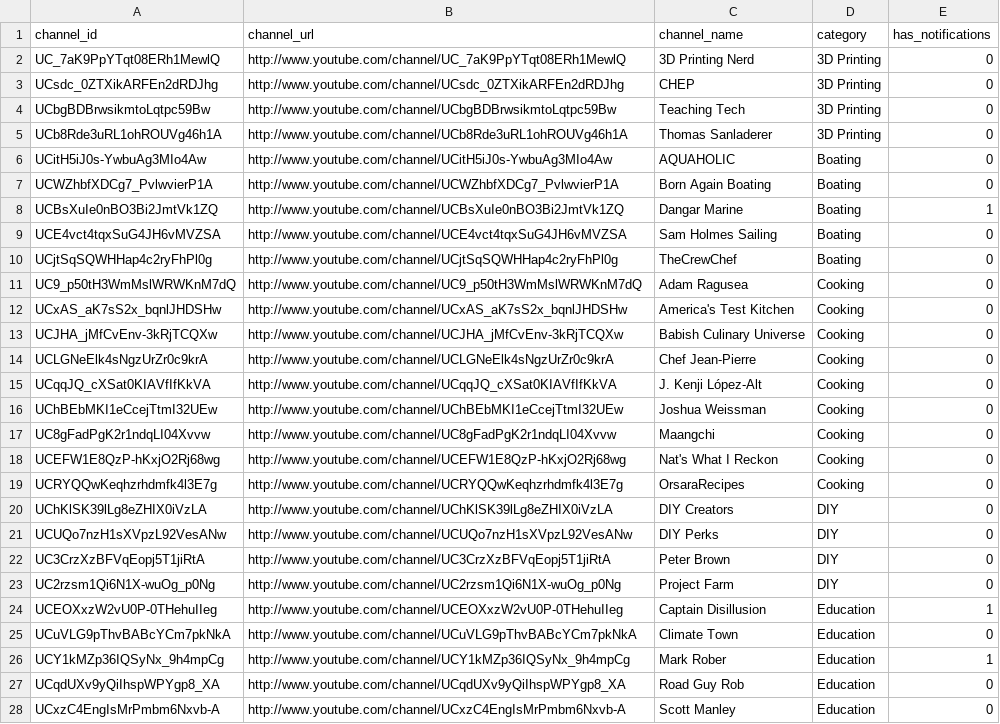
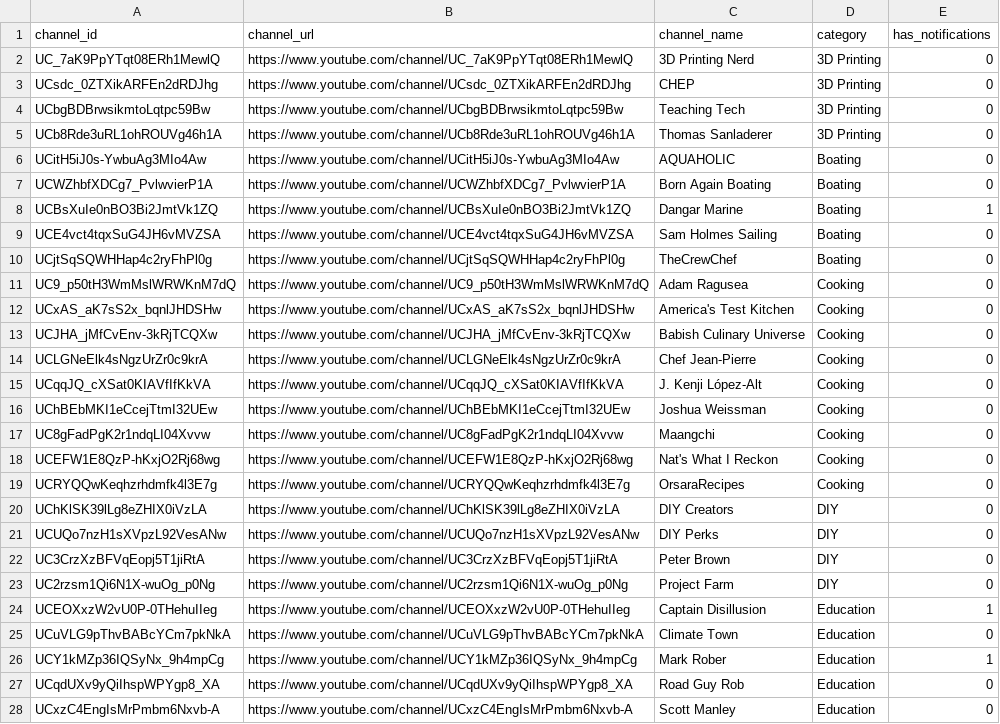
Before and after one commit to johnzanussi/johnzanussi.com, a CSV file: data/youtube-subscriptions.csv, drawn as a sheet; only a part is shown; the diff covers the shown part only.

Commit message:
Update README. Fix typos in youtube subs

```diff
--- a/data/youtube-subscriptions.csv
+++ b/data/youtube-subscriptions.csv
@@ -1,28 +1,28 @@
 channel_id,channel_url,channel_name,category,has_notifications
-UC_7aK9PpYTqt08ERh1MewlQ,http://www.youtube.com/channel/UC_7aK9PpYTqt08ERh1MewlQ,3D Printing Nerd,3D Printing,0
-UCsdc_0ZTXikARFEn2dRDJhg,http://www.youtube.com/channel/UCsdc_0ZTXikARFEn2dRDJhg,CHEP,3D Printing,0
-UCbgBDBrwsikmtoLqtpc59Bw,http://www.youtube.com/channel/UCbgBDBrwsikmtoLqtpc59Bw,Teaching Tech,3D Printing,0
-UCb8Rde3uRL1ohROUVg46h1A,http://www.youtube.com/channel/UCb8Rde3uRL1ohROUVg46h1A,Thomas Sanladerer,3D Printing,0
-UCitH5iJ0s-YwbuAg3MIo4Aw,http://www.youtube.com/channel/UCitH5iJ0s-YwbuAg3MIo4Aw,AQUAHOLIC,Boating,0
-UCWZhbfXDCg7_PvlwvierP1A,http://www.youtube.com/channel/UCWZhbfXDCg7_PvlwvierP1A,Born Again Boating,Boating,0
-UCBsXuIe0nBO3Bi2JmtVk1ZQ,http://www.youtube.com/channel/UCBsXuIe0nBO3Bi2JmtVk1ZQ,Dangar Marine,Boating,1
-UCE4vct4tqxSuG4JH6vMVZSA,http://www.youtube.com/channel/UCE4vct4tqxSuG4JH6vMVZSA,Sam Holmes Sailing,Boating,0
-UCjtSqSQWHHap4c2ryFhPl0g,http://www.youtube.com/channel/UCjtSqSQWHHap4c2ryFhPl0g,TheCrewChef,Boating,0
-UC9_p50tH3WmMslWRWKnM7dQ,http://www.youtube.com/channel/UC9_p50tH3WmMslWRWKnM7dQ,Adam Ragusea,Cooking,0
-UCxAS_aK7sS2x_bqnlJHDSHw,http://www.youtube.com/channel/UCxAS_aK7sS2x_bqnlJHDSHw,America's Test Kitchen,Cooking,0
-UCJHA_jMfCvEnv-3kRjTCQXw,http://www.youtube.com/channel/UCJHA_jMfCvEnv-3kRjTCQXw,Babish Culinary Universe,Cooking,0
-UCLGNeElk4sNgzUrZr0c9krA,http://www.youtube.com/channel/UCLGNeElk4sNgzUrZr0c9krA,Chef Jean-Pierre,Cooking,0
-UCqqJQ_cXSat0KIAVfIfKkVA,http://www.youtube.com/channel/UCqqJQ_cXSat0KIAVfIfKkVA,J. Kenji López-Alt,Cooking,0
-UChBEbMKI1eCcejTtmI32UEw,http://www.youtube.com/channel/UChBEbMKI1eCcejTtmI32UEw,Joshua Weissman,Cooking,0
-UC8gFadPgK2r1ndqLI04Xvvw,http://www.youtube.com/channel/UC8gFadPgK2r1ndqLI04Xvvw,Maangchi,Cooking,0
-UCEFW1E8QzP-hKxjO2Rj68wg,http://www.youtube.com/channel/UCEFW1E8QzP-hKxjO2Rj68wg,Nat's What I Reckon,Cooking,0
-UCRYQQwKeqhzrhdmfk4l3E7g,http://www.youtube.com/channel/UCRYQQwKeqhzrhdmfk4l3E7g,OrsaraRecipes,Cooking,0
-UChKlSK39lLg8eZHIX0iVzLA,http://www.youtube.com/channel/UChKlSK39lLg8eZHIX0iVzLA,DIY Creators,DIY,0
-UCUQo7nzH1sXVpzL92VesANw,http://www.youtube.com/channel/UCUQo7nzH1sXVpzL92VesANw,DIY Perks,DIY,0
-UC3CrzXzBFVqEopj5T1jiRtA,http://www.youtube.com/channel/UC3CrzXzBFVqEopj5T1jiRtA,Peter Brown,DIY,0
-UC2rzsm1Qi6N1X-wuOg_p0Ng,http://www.youtube.com/channel/UC2rzsm1Qi6N1X-wuOg_p0Ng,Project Farm,DIY,0
-UCEOXxzW2vU0P-0THehuIIeg,http://www.youtube.com/channel/UCEOXxzW2vU0P-0THehuIIeg,Captain Disillusion,Education,1
-UCuVLG9pThvBABcYCm7pkNkA,http://www.youtube.com/channel/UCuVLG9pThvBABcYCm7pkNkA,Climate Town,Education,0
-UCY1kMZp36IQSyNx_9h4mpCg,http://www.youtube.com/channel/UCY1kMZp36IQSyNx_9h4mpCg,Mark Rober,Education,1
-UCqdUXv9yQiIhspWPYgp8_XA,http://www.youtube.com/channel/UCqdUXv9yQiIhspWPYgp8_XA,Road Guy Rob,Education,0
-UCxzC4EngIsMrPmbm6Nxvb-A,http://www.youtube.com/channel/UCxzC4EngIsMrPmbm6Nxvb-A,Scott Manley,Education,0
+UC_7aK9PpYTqt08ERh1MewlQ,https://www.youtube.com/channel/UC_7aK9PpYTqt08ERh1MewlQ,3D Printing Nerd,3D Printing,0
+UCsdc_0ZTXikARFEn2dRDJhg,https://www.youtube.com/channel/UCsdc_0ZTXikARFEn2dRDJhg,CHEP,3D Printing,0
+UCbgBDBrwsikmtoLqtpc59Bw,https://www.youtube.com/channel/UCbgBDBrwsikmtoLqtpc59Bw,Teaching Tech,3D Printing,0
+UCb8Rde3uRL1ohROUVg46h1A,https://www.youtube.com/channel/UCb8Rde3uRL1ohROUVg46h1A,Thomas Sanladerer,3D Printing,0
+UCitH5iJ0s-YwbuAg3MIo4Aw,https://www.youtube.com/channel/UCitH5iJ0s-YwbuAg3MIo4Aw,AQUAHOLIC,Boating,0
+UCWZhbfXDCg7_PvlwvierP1A,https://www.youtube.com/channel/UCWZhbfXDCg7_PvlwvierP1A,Born Again Boating,Boating,0
+UCBsXuIe0nBO3Bi2JmtVk1ZQ,https://www.youtube.com/channel/UCBsXuIe0nBO3Bi2JmtVk1ZQ,Dangar Marine,Boating,1
+UCE4vct4tqxSuG4JH6vMVZSA,https://www.youtube.com/channel/UCE4vct4tqxSuG4JH6vMVZSA,Sam Holmes Sailing,Boating,0
+UCjtSqSQWHHap4c2ryFhPl0g,https://www.youtube.com/channel/UCjtSqSQWHHap4c2ryFhPl0g,TheCrewChef,Boating,0
+UC9_p50tH3WmMslWRWKnM7dQ,https://www.youtube.com/channel/UC9_p50tH3WmMslWRWKnM7dQ,Adam Ragusea,Cooking,0
+UCxAS_aK7sS2x_bqnlJHDSHw,https://www.youtube.com/channel/UCxAS_aK7sS2x_bqnlJHDSHw,America's Test Kitchen,Cooking,0
+UCJHA_jMfCvEnv-3kRjTCQXw,https://www.youtube.com/channel/UCJHA_jMfCvEnv-3kRjTCQXw,Babish Culinary Universe,Cooking,0
+UCLGNeElk4sNgzUrZr0c9krA,https://www.youtube.com/channel/UCLGNeElk4sNgzUrZr0c9krA,Chef Jean-Pierre,Cooking,0
+UCqqJQ_cXSat0KIAVfIfKkVA,https://www.youtube.com/channel/UCqqJQ_cXSat0KIAVfIfKkVA,J. Kenji López-Alt,Cooking,0
+UChBEbMKI1eCcejTtmI32UEw,https://www.youtube.com/channel/UChBEbMKI1eCcejTtmI32UEw,Joshua Weissman,Cooking,0
+UC8gFadPgK2r1ndqLI04Xvvw,https://www.youtube.com/channel/UC8gFadPgK2r1ndqLI04Xvvw,Maangchi,Cooking,0
+UCEFW1E8QzP-hKxjO2Rj68wg,https://www.youtube.com/channel/UCEFW1E8QzP-hKxjO2Rj68wg,Nat's What I Reckon,Cooking,0
+UCRYQQwKeqhzrhdmfk4l3E7g,https://www.youtube.com/channel/UCRYQQwKeqhzrhdmfk4l3E7g,OrsaraRecipes,Cooking,0
+UChKlSK39lLg8eZHIX0iVzLA,https://www.youtube.com/channel/UChKlSK39lLg8eZHIX0iVzLA,DIY Creators,DIY,0
+UCUQo7nzH1sXVpzL92VesANw,https://www.youtube.com/channel/UCUQo7nzH1sXVpzL92VesANw,DIY Perks,DIY,0
+UC3CrzXzBFVqEopj5T1jiRtA,https://www.youtube.com/channel/UC3CrzXzBFVqEopj5T1jiRtA,Peter Brown,DIY,0
+UC2rzsm1Qi6N1X-wuOg_p0Ng,https://www.youtube.com/channel/UC2rzsm1Qi6N1X-wuOg_p0Ng,Project Farm,DIY,0
+UCEOXxzW2vU0P-0THehuIIeg,https://www.youtube.com/channel/UCEOXxzW2vU0P-0THehuIIeg,Captain Disillusion,Education,1
+UCuVLG9pThvBABcYCm7pkNkA,https://www.youtube.com/channel/UCuVLG9pThvBABcYCm7pkNkA,Climate Town,Education,0
+UCY1kMZp36IQSyNx_9h4mpCg,https://www.youtube.com/channel/UCY1kMZp36IQSyNx_9h4mpCg,Mark Rober,Education,1
+UCqdUXv9yQiIhspWPYgp8_XA,https://www.youtube.com/channel/UCqdUXv9yQiIhspWPYgp8_XA,Road Guy Rob,Education,0
+UCxzC4EngIsMrPmbm6Nxvb-A,https://www.youtube.com/channel/UCxzC4EngIsMrPmbm6Nxvb-A,Scott Manley,Education,0
```
Also changed, not shown: 64 edited cells elsewhere in this file, 1 other file.
